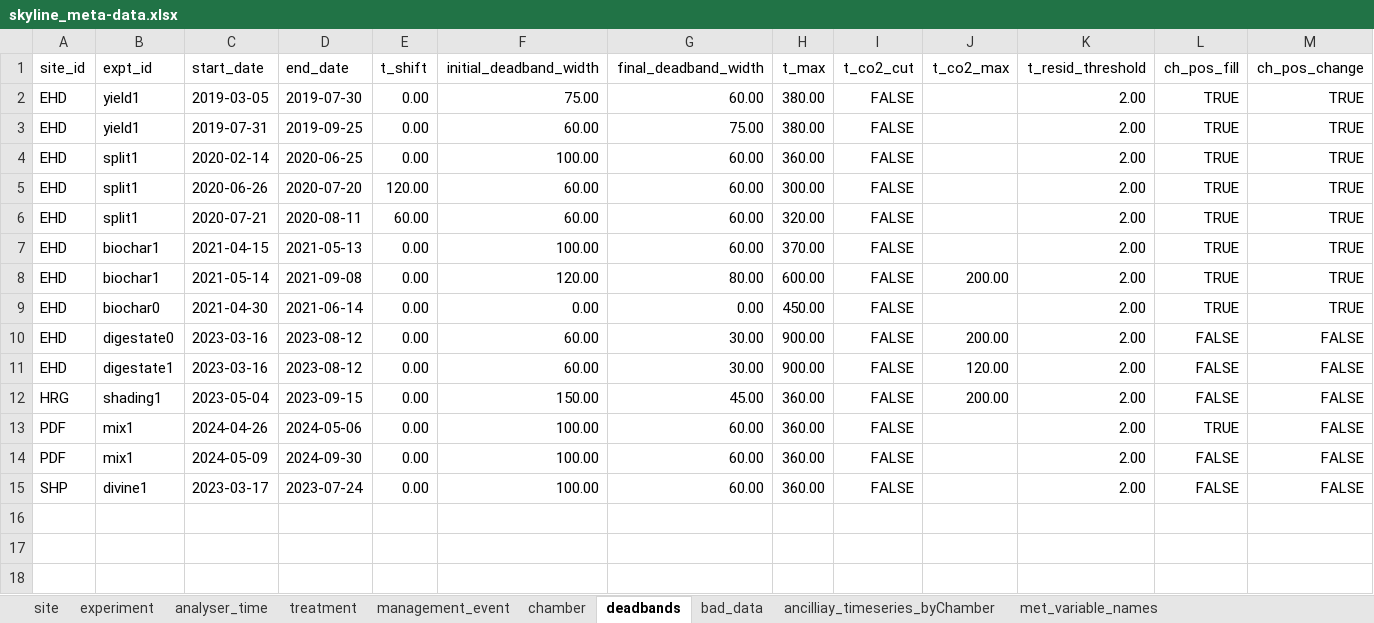
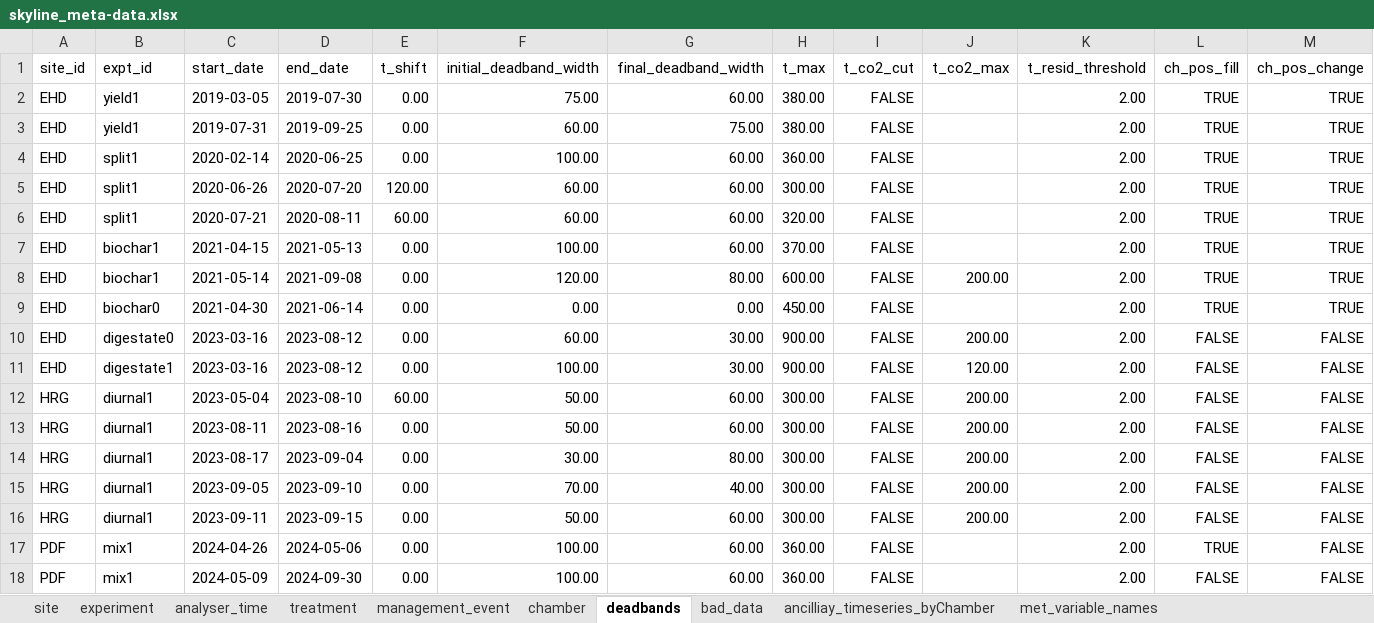
Before and after one commit to NERC-CEH/skyline, an Excel workbook: data-raw/skyline_meta-data.xlsx, sheet deadbands, drawn as a sheet; values as stored, in another font and other column widths than the file's, no borders; removed rows and columns are numbered as before the commit, all else as after; the diff names each change by its address in the sheet, - before the commit and + after, or states it on an @@ line.

Commit message:
Three fixes
Changed to quadratic fit for deadband identification, fixed time calculation, and added dummy columns for w and t_resid when using "specified deadband only"

```diff
--- a/data-raw/skyline_meta-data.xlsx (sheet deadbands)
+++ b/data-raw/skyline_meta-data.xlsx (sheet deadbands)
-F11 (initial_deadband_width): 60.00
+F11 (initial_deadband_width): 100.00
+row 12: HRG | diurnal1 | 2023-05-04 | 2023-08-10 | 60.00 | 50.00 | 60.00 | 300.00 | FALSE | 200.00 | 2.00 | FALSE | FALSE
+row 13: HRG | diurnal1 | 2023-08-11 | 2023-08-16 | 0.00 | 50.00 | 60.00 | 300.00 | FALSE | 200.00 | 2.00 | FALSE | FALSE
+row 14: HRG | diurnal1 | 2023-08-17 | 2023-09-04 | 0.00 | 30.00 | 80.00 | 300.00 | FALSE | 200.00 | 2.00 | FALSE | FALSE
+row 15: HRG | diurnal1 | 2023-09-05 | 2023-09-10 | 0.00 | 70.00 | 40.00 | 300.00 | FALSE | 200.00 | 2.00 | FALSE | FALSE
-B16 (expt_id): shading1
+B16 (expt_id): diurnal1
-C16 (start_date): 2023-05-04
+C16 (start_date): 2023-09-11
-F16 (initial_deadband_width): 150.00
+F16 (initial_deadband_width): 50.00
-G16 (final_deadband_width): 45.00
+G16 (final_deadband_width): 60.00
-H16 (t_max): 360.00
+H16 (t_max): 300.00
-row 15: SHP | divine1 | 2023-03-17 | 2023-07-24 | 0.00 | 100.00 | 60.00 | 360.00 | FALSE |  | 2.00 | FALSE | FALSE
```
Also changed, not shown: sheet management_event, sheet chamber, sheet bad_data, sheet experiment, sheet treatment, sheet analyser_time, 1 more sheet, 3 other files.
